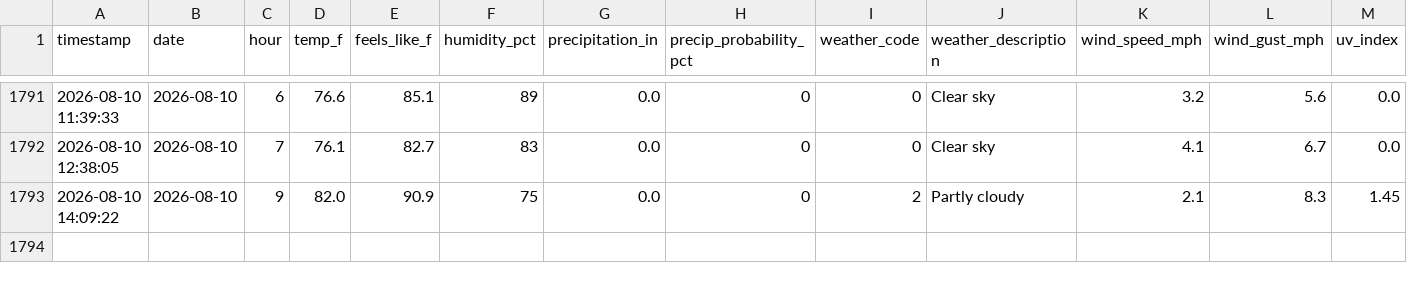
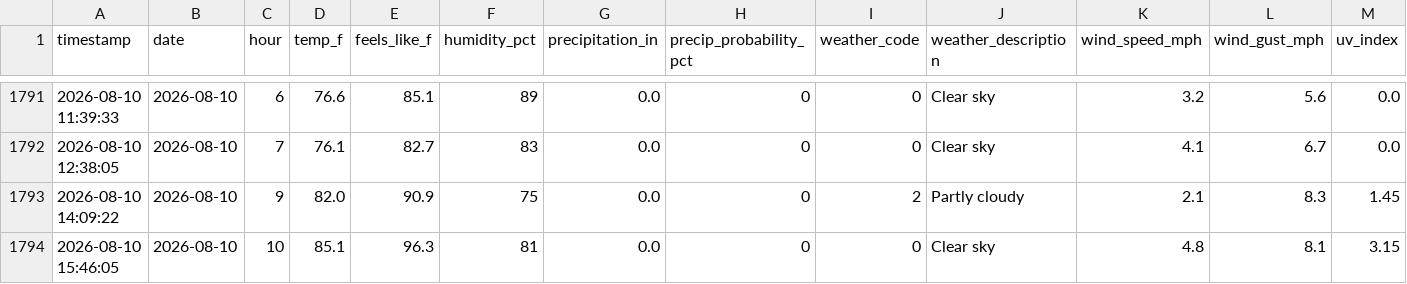
Before and after one commit to PAndrewTurner/Ride_Waittimes, a CSV file: data/weather.csv, drawn as a sheet; only a part is shown, gaps mark what is left out; rows hold the shown columns only; the diff names each change by its address in the sheet, - before the commit and + after, or states it on an @@ line.

```diff
--- a/data/weather.csv
+++ b/data/weather.csv
+row 1794: 2026-08-10 15:46:05 | 2026-08-10 | 10 | 85.1 | 96.3 | 81 | 0.0 | 0 | 0 | Clear sky | 4.8 | 8.1 | 3.15
```
Also changed, not shown: data/park_hours.csv.
